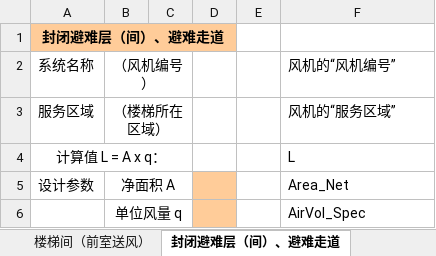
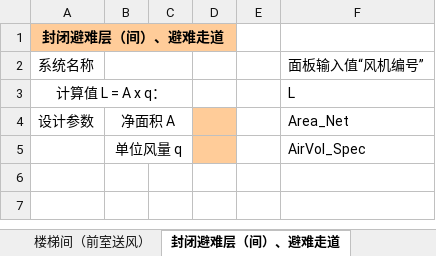
Before and after one commit to SBESIRC/ThMEPEngine, an Excel workbook: AutoLoader/Contents/Support/DesignData/SmokeProofScenario.xlsx, sheet 封闭避难层（间）、避难走道, drawn as a sheet; values as stored, in another font and other column widths than the file's, no borders; the diff names each change by its address in the sheet, - before the commit and + after, or states it on an @@ line.

```diff
--- a/AutoLoader/Contents/Support/DesignData/SmokeProofScenario.xlsx (sheet 封闭避难层（间）、避难走道)
+++ b/AutoLoader/Contents/Support/DesignData/SmokeProofScenario.xlsx (sheet 封闭避难层（间）、避难走道)
-B2: （风机编号）
+B2: (empty)
-F2: 风机的“风机编号”
+F2: 面板输入值“风机编号”
-row 3: 服务区域 | （楼梯所在区域） |  |  |  | 风机的“服务区域”
```
Also changed, not shown: sheet 楼梯间（前室不送风）, sheet 消防电梯前室, sheet 楼梯间（前室送风）, sheet 独立或合用前室（楼梯间送风）, sheet 独立或合用前室（楼梯间自然）, sheet 避难走道前室, 33 other files.
